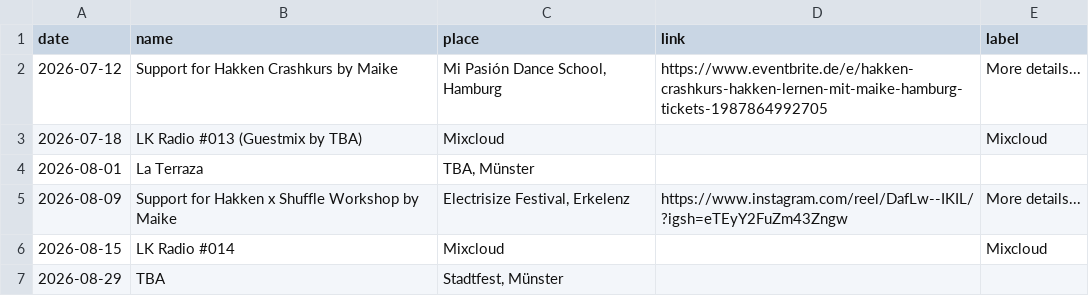
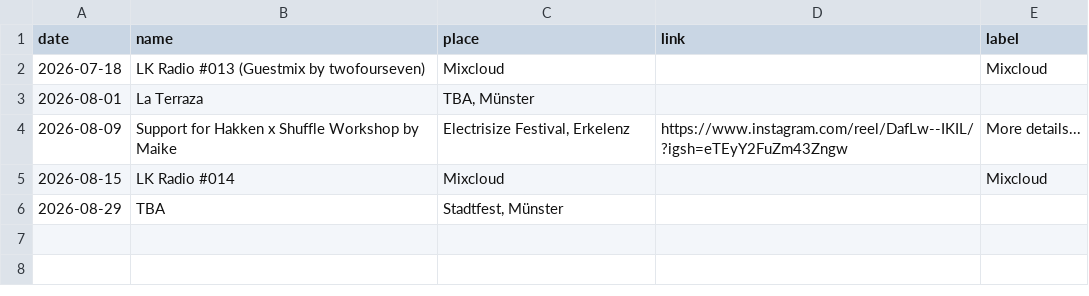
Before and after one commit to lakrass/leonkrass.de, a CSV file: dates.csv, drawn as a sheet.

```diff
--- a/dates.csv
+++ b/dates.csv
@@ -1,4 +1,3 @@
 date,name,place,link,label
-2026-07-12,"Support for Hakken Crashkurs by Maike","Mi Pasión Dance School, Hamburg",https://www.eventbrite.de/e/hakken-crashkurs-hakken-lernen-mit-maike-hamburg-tickets-1987864992705,More details...
-2026-07-18,"LK Radio #013 (Guestmix by TBA)","Mixcloud",,Mixcloud
+2026-07-18,"LK Radio #013 (Guestmix by twofourseven)","Mixcloud",,Mixcloud
 2026-08-01,"La Terraza","TBA, Münster",,
```
Also changed, not shown: 1 other file.
